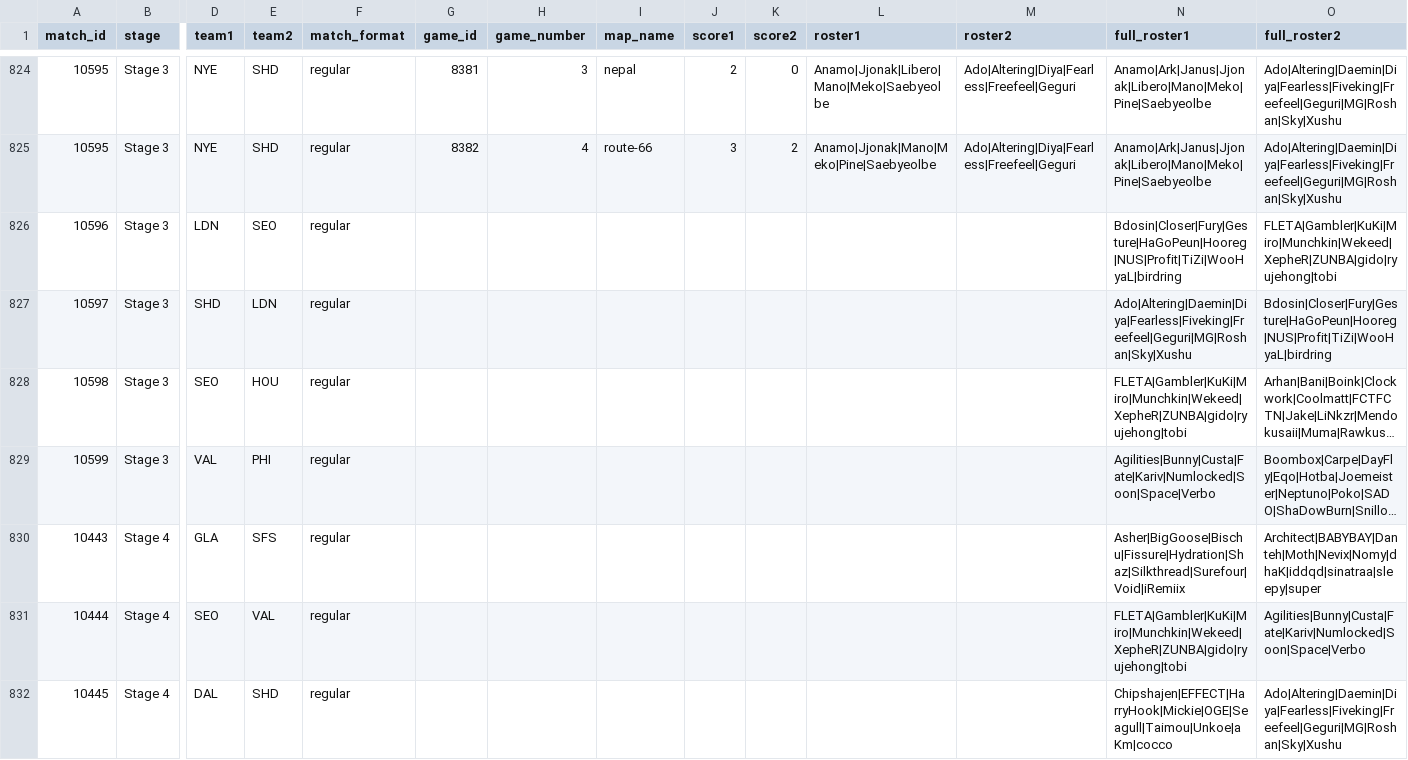
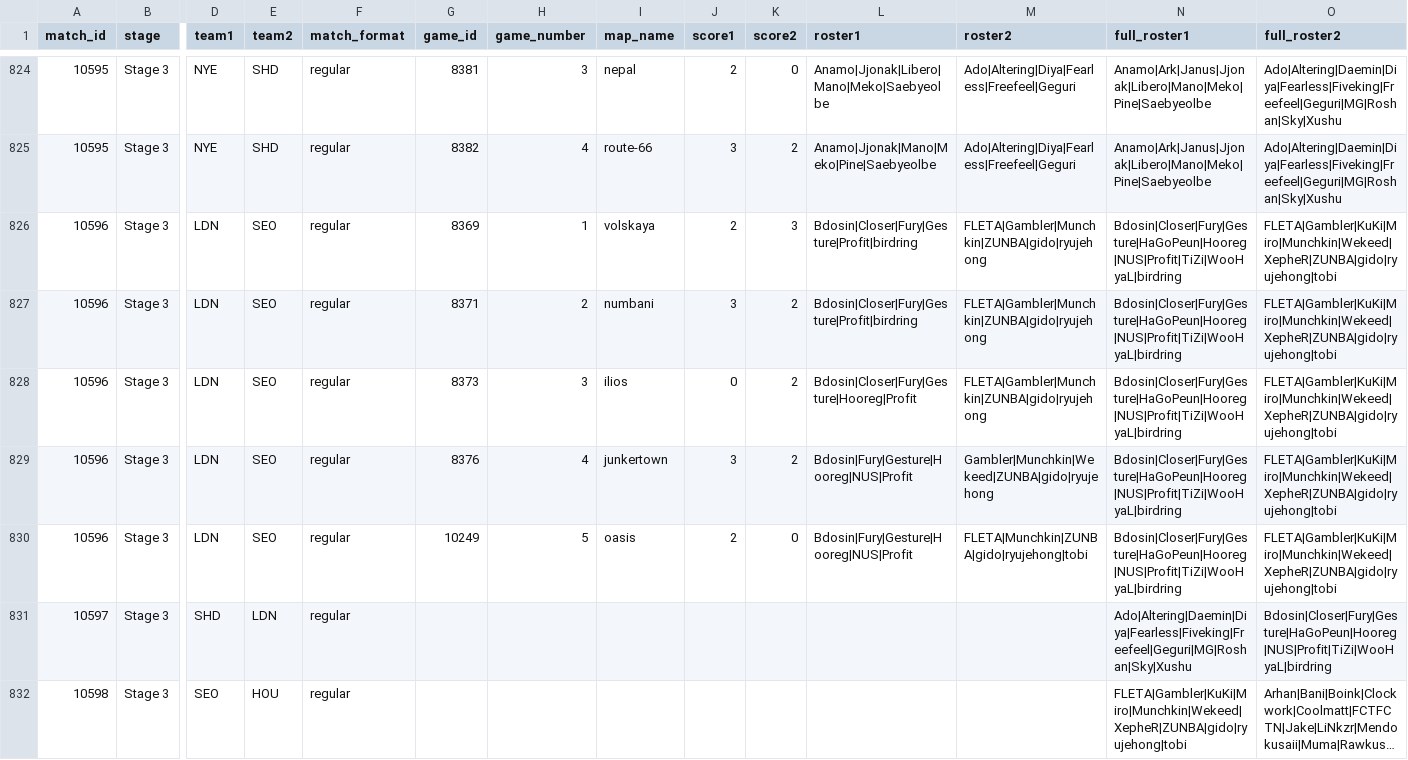
Before and after one commit to ClumsyLee/owl-sr, a CSV file: games.csv, drawn as a sheet; only a part is shown, gaps mark what is left out; the shorter side is filled out with more unchanged rows; long unchanged cells end in …; rows hold the shown columns only; the diff names each change by its address in the sheet, - before the commit and + after, or states it on an @@ line.

Commit message:
Update data.

```diff
--- a/games.csv
+++ b/games.csv
-G826 (game_id): (empty)
+G826 (game_id): 8369
-H826 (game_number): (empty)
+H826 (game_number): 1
-I826 (map_name): (empty)
+I826 (map_name): volskaya
-J826 (score1): (empty)
+J826 (score1): 2
-K826 (score2): (empty)
+K826 (score2): 3
-L826 (roster1): (empty)
+L826 (roster1): Bdosin|Closer|Fury|Gesture|Profit|birdring
-M826 (roster2): (empty)
+M826 (roster2): FLETA|Gambler|Munchkin|ZUNBA|gido|ryujehong
+row 827: 10596 | Stage 3 | LDN | SEO | regular | 8371 | 2 | numbani | 3 | 2 | Bdosin|Closer|Fury|Gesture|Profit|birdring | FLETA|Gambler|Munchkin|ZUNBA|gido|ryujehong | Bdosin|Closer|Fury|Gesture|HaGoPeun|Hooreg|NUS|Profit|TiZi|WooHyaL|birdring | FLETA|Gambler|KuKi|Miro|Munchkin|Wekeed|XepheR|ZUNBA|gido|ryujehong|tobi
+row 828: 10596 | Stage 3 | LDN | SEO | regular | 8373 | 3 | ilios | 0 | 2 | Bdosin|Closer|Fury|Gesture|Hooreg|Profit | FLETA|Gambler|Munchkin|ZUNBA|gido|ryujehong | Bdosin|Closer|Fury|Gesture|HaGoPeun|Hooreg|NUS|Profit|TiZi|WooHyaL|birdring | FLETA|Gambler|KuKi|Miro|Munchkin|Wekeed|XepheR|ZUNBA|gido|ryujehong|tobi
+row 829: 10596 | Stage 3 | LDN | SEO | regular | 8376 | 4 | junkertown | 3 | 2 | Bdosin|Fury|Gesture|Hooreg|NUS|Profit | Gambler|Munchkin|Wekeed|ZUNBA|gido|ryujehong | Bdosin|Closer|Fury|Gesture|HaGoPeun|Hooreg|NUS|Profit|TiZi|WooHyaL|birdring | FLETA|Gambler|KuKi|Miro|Munchkin|Wekeed|XepheR|ZUNBA|gido|ryujehong|tobi
+row 830: 10596 | Stage 3 | LDN | SEO | regular | 10249 | 5 | oasis | 2 | 0 | Bdosin|Fury|Gesture|Hooreg|NUS|Profit | FLETA|Munchkin|ZUNBA|gido|ryujehong|tobi | Bdosin|Closer|Fury|Gesture|HaGoPeun|Hooreg|NUS|Profit|TiZi|WooHyaL|birdring | FLETA|Gambler|KuKi|Miro|Munchkin|Wekeed|XepheR|ZUNBA|gido|ryujehong|tobi
```
Also changed, not shown: ratings.csv, 6 other files.
